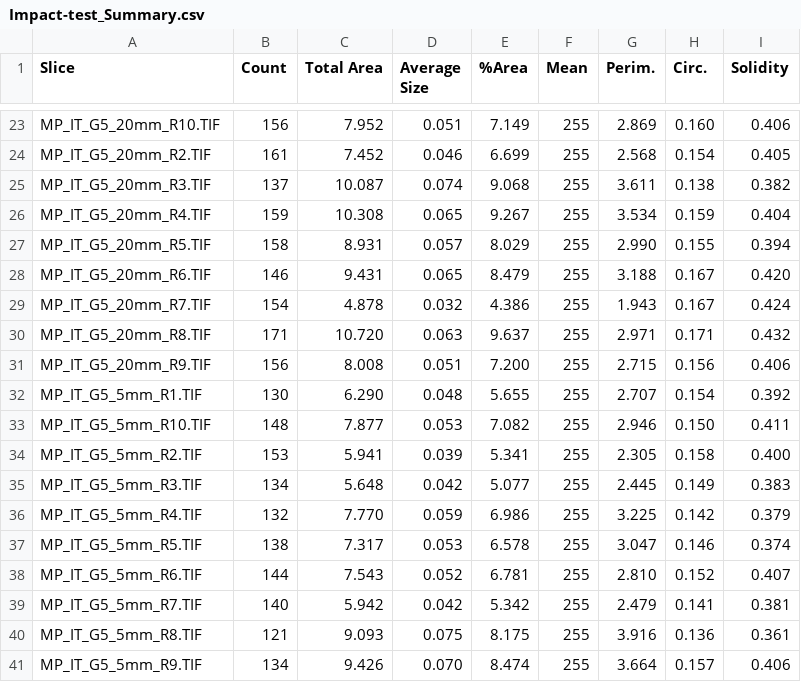
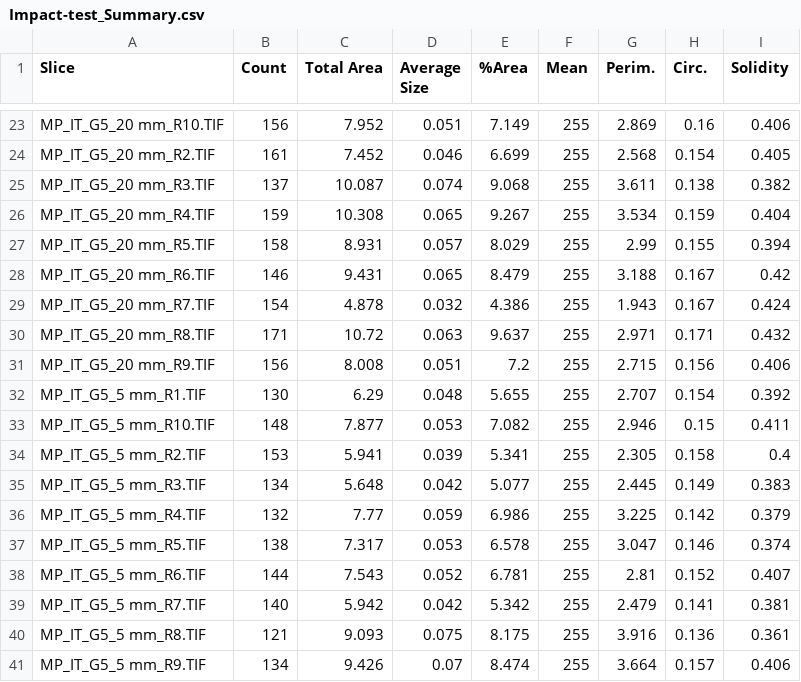
Before and after one commit to LRCFS/Fibre-Evidence_Shedding_washing-activities, a CSV file: Data/Impact-test_Summary.csv, drawn as a sheet; only a part is shown, gaps mark what is left out; the diff covers the shown part only; the diff names each change by its address in the sheet, - before the commit and + after, or states it on an @@ line.

```diff
--- a/Data/Impact-test_Summary.csv
+++ b/Data/Impact-test_Summary.csv
-A23 (Slice): MP_IT_G5_20mm_R10.TIF
+A23 (Slice): MP_IT_G5_20 mm_R10.TIF
-H23 (Circ.): 0.160
+H23 (Circ.): 0.16
-A24 (Slice): MP_IT_G5_20mm_R2.TIF
+A24 (Slice): MP_IT_G5_20 mm_R2.TIF
-A25 (Slice): MP_IT_G5_20mm_R3.TIF
+A25 (Slice): MP_IT_G5_20 mm_R3.TIF
-A26 (Slice): MP_IT_G5_20mm_R4.TIF
+A26 (Slice): MP_IT_G5_20 mm_R4.TIF
-A27 (Slice): MP_IT_G5_20mm_R5.TIF
+A27 (Slice): MP_IT_G5_20 mm_R5.TIF
-G27 (Perim.): 2.990
+G27 (Perim.): 2.99
-A28 (Slice): MP_IT_G5_20mm_R6.TIF
+A28 (Slice): MP_IT_G5_20 mm_R6.TIF
-I28 (Solidity): 0.420
+I28 (Solidity): 0.42
-A29 (Slice): MP_IT_G5_20mm_R7.TIF
+A29 (Slice): MP_IT_G5_20 mm_R7.TIF
-A30 (Slice): MP_IT_G5_20mm_R8.TIF
+A30 (Slice): MP_IT_G5_20 mm_R8.TIF
-C30 (Total Area): 10.720
+C30 (Total Area): 10.72
-A31 (Slice): MP_IT_G5_20mm_R9.TIF
+A31 (Slice): MP_IT_G5_20 mm_R9.TIF
-E31 (%Area): 7.200
+E31 (%Area): 7.2
-A32 (Slice): MP_IT_G5_5mm_R1.TIF
+A32 (Slice): MP_IT_G5_5 mm_R1.TIF
-C32 (Total Area): 6.290
+C32 (Total Area): 6.29
-A33 (Slice): MP_IT_G5_5mm_R10.TIF
+A33 (Slice): MP_IT_G5_5 mm_R10.TIF
-H33 (Circ.): 0.150
+H33 (Circ.): 0.15
-A34 (Slice): MP_IT_G5_5mm_R2.TIF
+A34 (Slice): MP_IT_G5_5 mm_R2.TIF
-I34 (Solidity): 0.400
+I34 (Solidity): 0.4
-A35 (Slice): MP_IT_G5_5mm_R3.TIF
+A35 (Slice): MP_IT_G5_5 mm_R3.TIF
-A36 (Slice): MP_IT_G5_5mm_R4.TIF
+A36 (Slice): MP_IT_G5_5 mm_R4.TIF
-C36 (Total Area): 7.770
+C36 (Total Area): 7.77
-A37 (Slice): MP_IT_G5_5mm_R5.TIF
+A37 (Slice): MP_IT_G5_5 mm_R5.TIF
-A38 (Slice): MP_IT_G5_5mm_R6.TIF
+A38 (Slice): MP_IT_G5_5 mm_R6.TIF
-G38 (Perim.): 2.810
+G38 (Perim.): 2.81
-A39 (Slice): MP_IT_G5_5mm_R7.TIF
+A39 (Slice): MP_IT_G5_5 mm_R7.TIF
-A40 (Slice): MP_IT_G5_5mm_R8.TIF
+A40 (Slice): MP_IT_G5_5 mm_R8.TIF
-A41 (Slice): MP_IT_G5_5mm_R9.TIF
+A41 (Slice): MP_IT_G5_5 mm_R9.TIF
-D41 (Average Size): 0.070
+D41 (Average Size): 0.07
```
Also changed, not shown: 32 edited cells elsewhere in this file, Results/For Pat/Third series Shedding.csv, Results/Statistics/Statistic - Repeated contact.csv, 27 other files.
